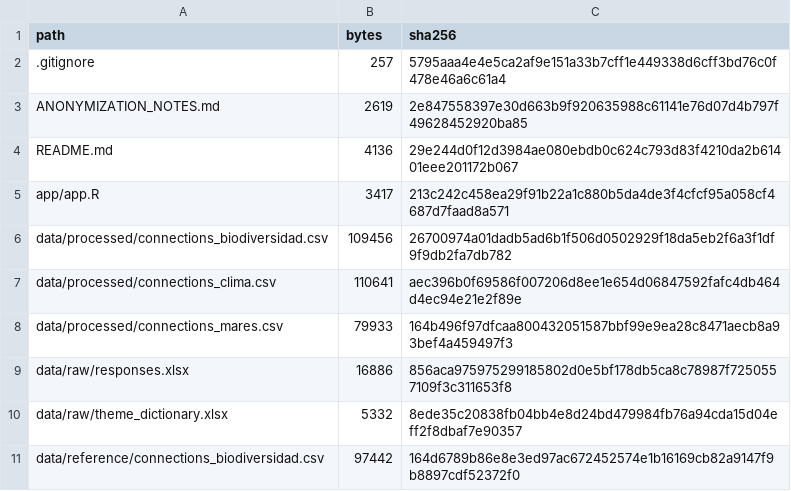
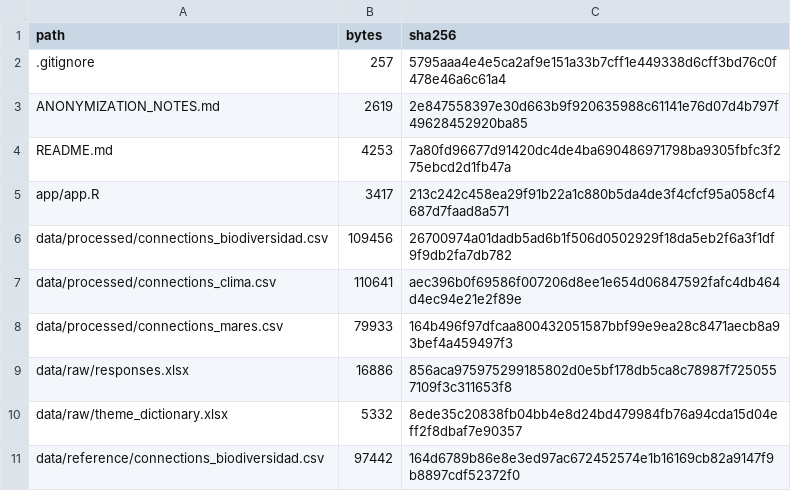
Before and after one commit to BerBastien/Ocean-Literacy-Delphi-Round-2, a CSV file: docs/FILE_MANIFEST.csv, drawn as a sheet; only a part is shown.

```diff
--- a/docs/FILE_MANIFEST.csv
+++ b/docs/FILE_MANIFEST.csv
@@ -3,3 +3,3 @@ path,bytes,sha256
 ANONYMIZATION_NOTES.md,2619,2e847558397e30d663b9f920635988c61141e76d07d4b797f49628452920ba85
-README.md,4136,29e244d0f12d3984ae080ebdb0c624c793d83f4210da2b61401eee201172b067
+README.md,4253,7a80fd96677d91420dc4de4ba690486971798ba9305fbfc3f275ebcd2d1fb47a
 app/app.R,3417,213c242c458ea29f91b22a1c880b5da4de3f4cfcf95a058cf4687d7faad8a571
```
Also changed, not shown: 1 other file.
